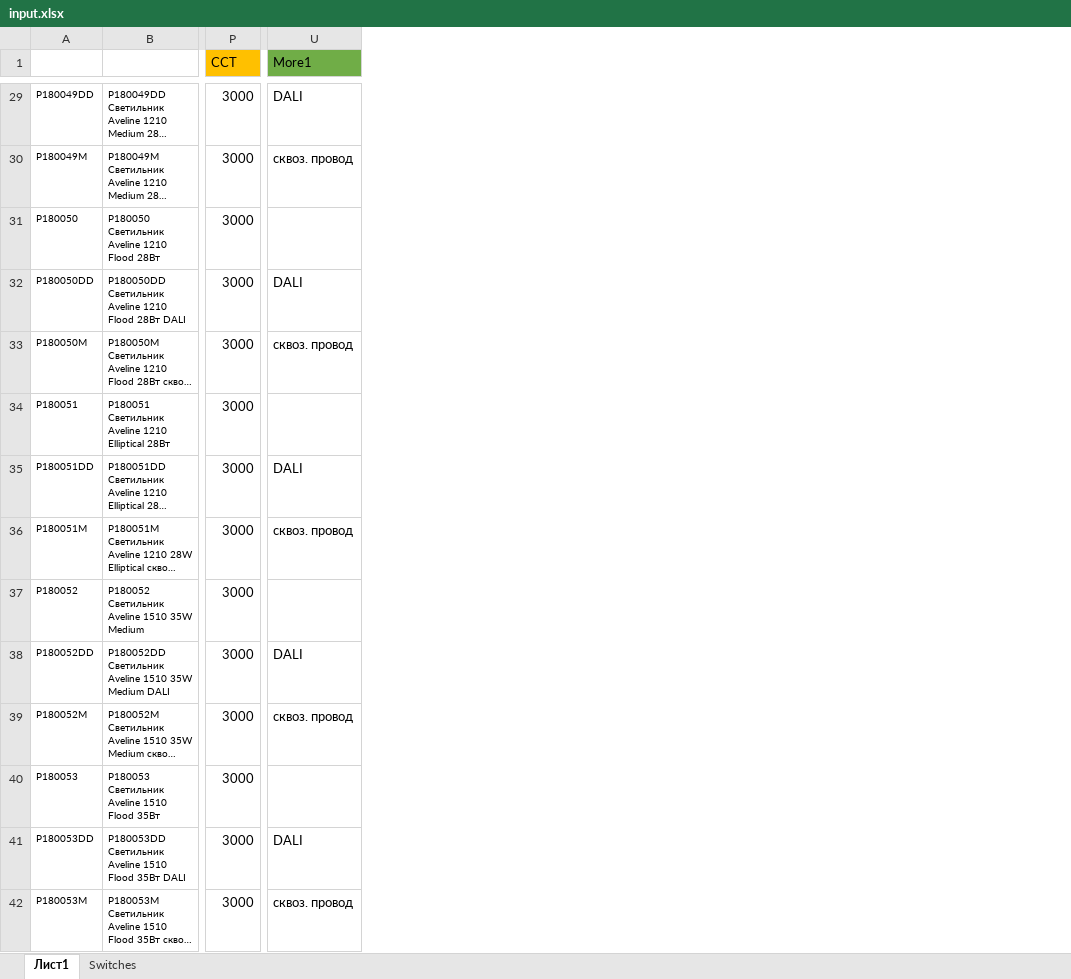
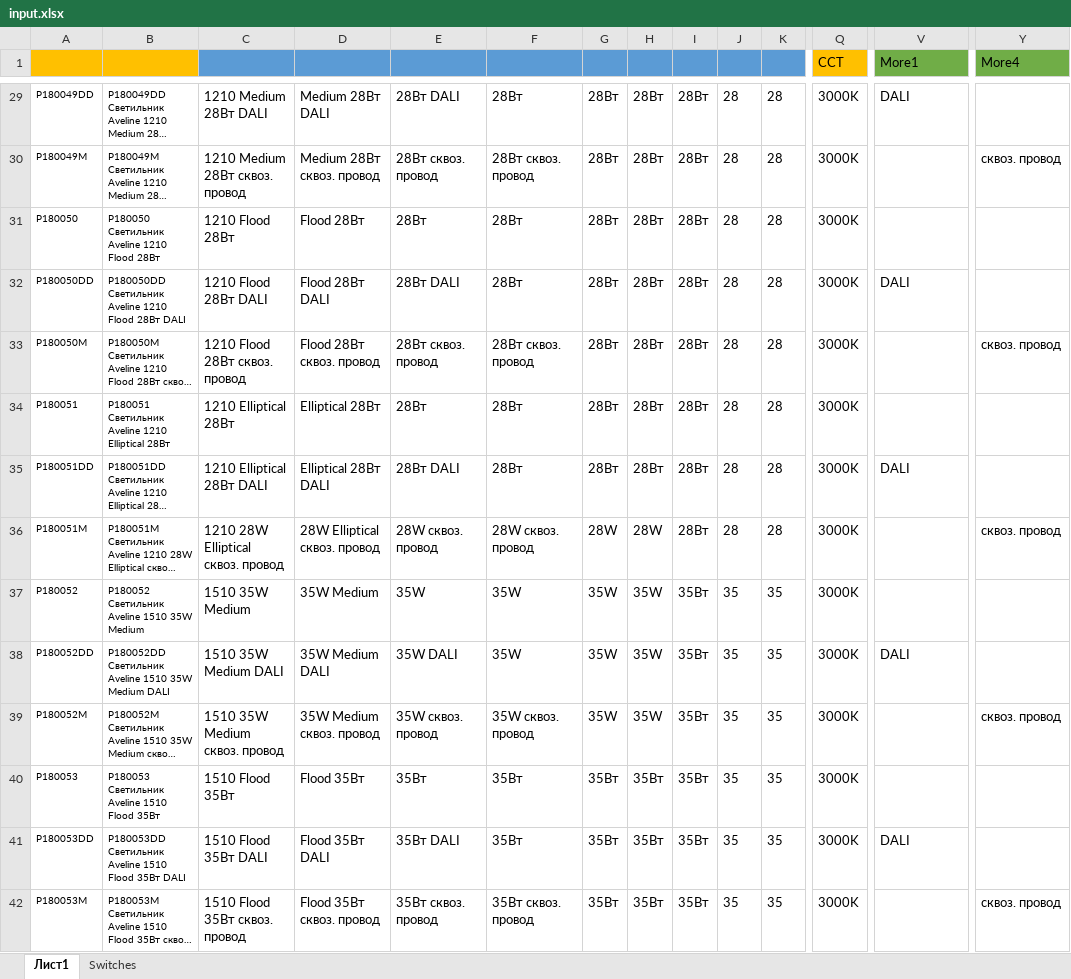
Before and after one commit to tbcarus/ies, an Excel workbook: input.xlsx, sheet Лист1, drawn as a sheet; only a part is shown, gaps mark what is left out; long unchanged cells end in …; values as stored, in another font and other column widths than the file's, no borders; addresses are those after the commit; the diff covers the shown part only; the diff names each change by its address in the sheet, - before the commit and + after, or states it on an @@ line.

```diff
--- a/input.xlsx (sheet Лист1)
+++ b/input.xlsx (sheet Лист1)
@@ column C unhidden, rows 29-42: 1210 Medium 28Вт DALI | 1210 Medium 28Вт сквоз. провод | 1210 Flood 28Вт | 1210 Flood 28Вт DALI | 1210 Flood 28Вт сквоз. провод | 1210 Elliptical 28Вт | 1210 Elliptical 28Вт DALI | 1210 28W Elliptical сквоз. провод | 1510 35W Medium | 1510 35W Medium DALI | 1510 35W Medium сквоз. провод | 1510 Flood 35Вт | 1510 Flood 35Вт DALI | 1510 Flood 35Вт сквоз. провод @@
@@ column D unhidden, rows 29-42: Medium 28Вт DALI | Medium 28Вт сквоз. провод | Flood 28Вт | Flood 28Вт DALI | Flood 28Вт сквоз. провод | Elliptical 28Вт | Elliptical 28Вт DALI | 28W Elliptical сквоз. провод | 35W Medium | 35W Medium DALI | 35W Medium сквоз. провод | Flood 35Вт | Flood 35Вт DALI | Flood 35Вт сквоз. провод @@
@@ column E unhidden, rows 29-42: 28Вт DALI | 28Вт сквоз. провод | 28Вт | 28Вт DALI | 28Вт сквоз. провод | 28Вт | 28Вт DALI | 28W сквоз. провод | 35W | 35W DALI | 35W сквоз. провод | 35Вт | 35Вт DALI | 35Вт сквоз. провод @@
@@ column F unhidden, rows 29-42: 28Вт | 28Вт сквоз. провод | 28Вт | 28Вт | 28Вт сквоз. провод | 28Вт | 28Вт | 28W сквоз. провод | 35W | 35W | 35W сквоз. провод | 35Вт | 35Вт | 35Вт сквоз. провод @@
@@ column G unhidden, rows 29-42: 28Вт | 28Вт | 28Вт | 28Вт | 28Вт | 28Вт | 28Вт | 28W | 35W | 35W | 35W | 35Вт | 35Вт | 35Вт @@
@@ column H unhidden, rows 29-42: 28Вт | 28Вт | 28Вт | 28Вт | 28Вт | 28Вт | 28Вт | 28W | 35W | 35W | 35W | 35Вт | 35Вт | 35Вт @@
@@ column I unhidden, rows 29-42: 28Вт | 28Вт | 28Вт | 28Вт | 28Вт | 28Вт | 28Вт | 28Вт | 35Вт | 35Вт | 35Вт | 35Вт | 35Вт | 35Вт @@
@@ column J unhidden, rows 29-42: 28 | 28 | 28 | 28 | 28 | 28 | 28 | 28 | 35 | 35 | 35 | 35 | 35 | 35 @@
+column K, rows 29-42: 28 | 28 | 28 | 28 | 28 | 28 | 28 | 28 | 35 | 35 | 35 | 35 | 35 | 35
+column Y (More4), rows 30-42: сквоз. провод |  |  | сквоз. провод |  |  | сквоз. провод |  |  | сквоз. провод |  |  | сквоз. провод
-A1:B1 fill: none
+A1:B1 fill: #FFC000
-Q29:Q42 (CCT): 3000
+Q29:Q42 (CCT): 3000K
-V30 (More1): сквоз. провод
+V30 (More1): (empty)
-V33 (More1): сквоз. провод
+V33 (More1): (empty)
-V36 (More1): сквоз. провод
+V36 (More1): (empty)
-V39 (More1): сквоз. провод
+V39 (More1): (empty)
-V42 (More1): сквоз. провод
+V42 (More1): (empty)
```
Also changed, not shown: 1 added row and 308 edited cells elsewhere in this sheet, sheet Switches, formulas that keep their value, hidden cells, 2 other files.
